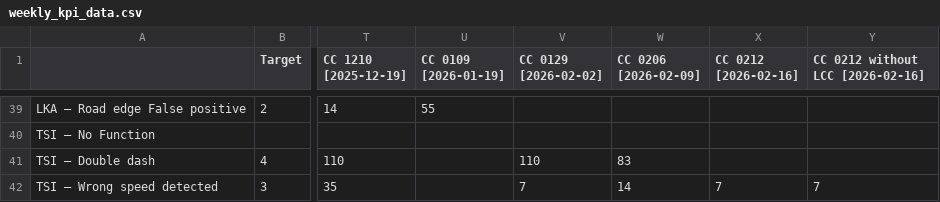
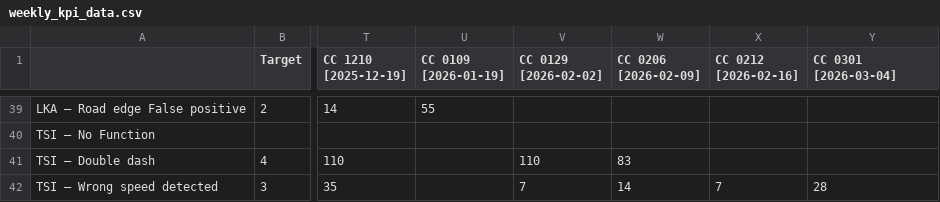
Before and after one commit to Lynoit/lynoit.github.io, a CSV file: weekly_kpi_data.csv, drawn as a sheet; only a part is shown, gaps mark what is left out; the diff covers the shown part only; the diff names each change by its address in the sheet, - before the commit and + after, or states it on an @@ line.

```diff
--- a/weekly_kpi_data.csv
+++ b/weekly_kpi_data.csv
-Y1: CC 0212 without LCC [2026-02-16]
+Y1: CC 0301 [2026-03-04]
-Y42 (CC 0301 [2026-03-04]): 7
+Y42 (CC 0301 [2026-03-04]): 28
```
Also changed, not shown: 12 edited cells elsewhere in this file.
